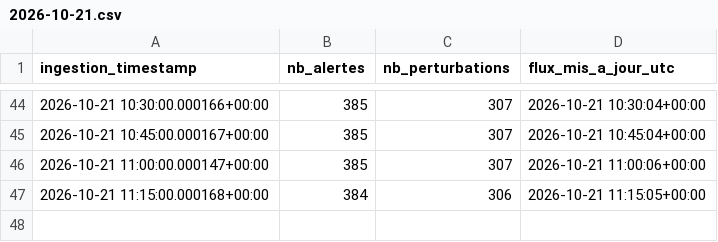
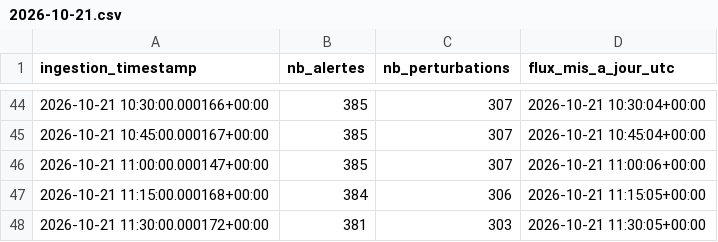
Before and after one commit to quen9669/Lyonflow-data, a CSV file: data/bronze/tcl_feed/2026-10-21.csv, drawn as a sheet; only a part is shown, gaps mark what is left out.

```diff
--- a/data/bronze/tcl_feed/2026-10-21.csv
+++ b/data/bronze/tcl_feed/2026-10-21.csv
@@ -47 +47,2 @@ ingestion_timestamp,nb_alertes,nb_perturbations,flux_mis_a_jour_utc
 2026-10-21 11:15:00.000168+00:00,384,306,2026-10-21 11:15:05+00:00
+2026-10-21 11:30:00.000172+00:00,381,303,2026-10-21 11:30:05+00:00
```
Also changed, not shown: data/bronze/park_and_ride/2026-10-21.csv, data/bronze/parking/2026-10-21.csv, 5 other files.
